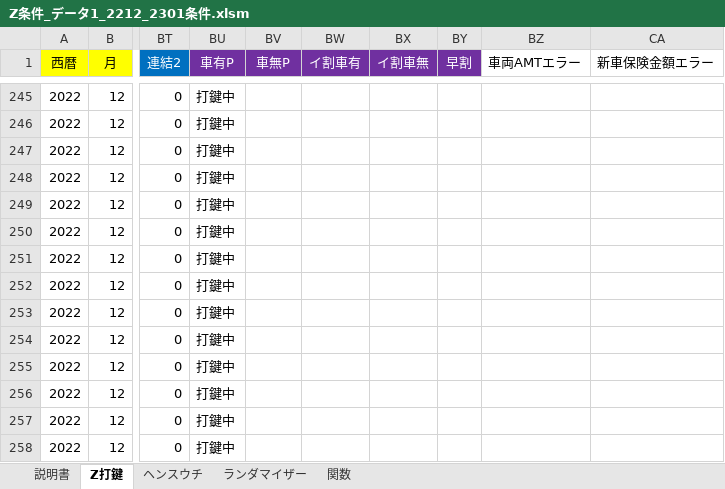
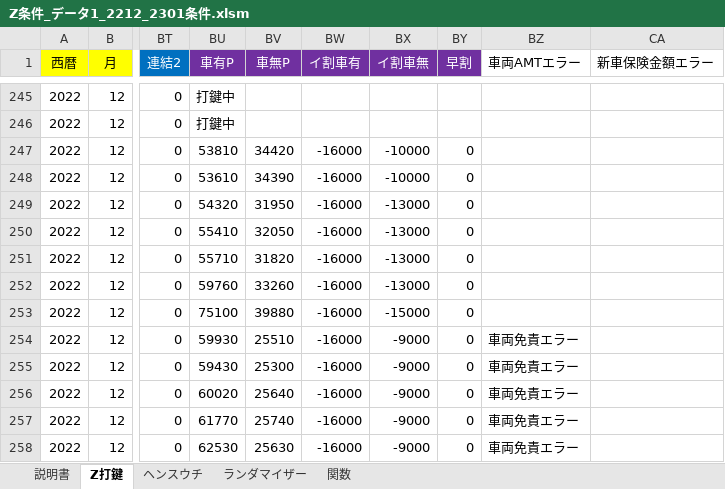
Before and after one commit to s-shohin/Z, an Excel workbook: Z条件_データ1_2212_2301条件.xlsm, sheet Z打鍵, drawn as a sheet; only a part is shown, gaps mark what is left out; values as stored, in another font and other column widths than the file's, no borders; the diff covers the shown part only; the diff names each change by its address in the sheet, - before the commit and + after, or states it on an @@ line.

Commit message:
hoge

```diff
--- a/Z条件_データ1_2212_2301条件.xlsm (sheet Z打鍵)
+++ b/Z条件_データ1_2212_2301条件.xlsm (sheet Z打鍵)
-BU247 (車有P): 打鍵中
+BU247 (車有P): 53810
-BV247 (車無P): (empty)
+BV247 (車無P): 34420
-BW247:BW258 (イ割車有): (empty)
+BW247:BW258 (イ割車有): -16000
-BX247:BX248 (イ割車無): (empty)
+BX247:BX248 (イ割車無): -10000
-BY247:BY258 (早割): (empty)
+BY247:BY258 (早割): 0
-BU248 (車有P): 打鍵中
+BU248 (車有P): 53610
-BV248 (車無P): (empty)
+BV248 (車無P): 34390
-BU249 (車有P): 打鍵中
+BU249 (車有P): 54320
-BV249 (車無P): (empty)
+BV249 (車無P): 31950
-BX249:BX252 (イ割車無): (empty)
+BX249:BX252 (イ割車無): -13000
-BU250 (車有P): 打鍵中
+BU250 (車有P): 55410
-BV250 (車無P): (empty)
+BV250 (車無P): 32050
-BU251 (車有P): 打鍵中
+BU251 (車有P): 55710
-BV251 (車無P): (empty)
+BV251 (車無P): 31820
-BU252 (車有P): 打鍵中
+BU252 (車有P): 59760
-BV252 (車無P): (empty)
+BV252 (車無P): 33260
-BU253 (車有P): 打鍵中
+BU253 (車有P): 75100
-BV253 (車無P): (empty)
+BV253 (車無P): 39880
-BX253 (イ割車無): (empty)
+BX253 (イ割車無): -15000
-BU254 (車有P): 打鍵中
+BU254 (車有P): 59930
-BV254 (車無P): (empty)
+BV254 (車無P): 25510
-BX254:BX258 (イ割車無): (empty)
+BX254:BX258 (イ割車無): -9000
-BZ254:BZ258 (車両AMTエラー): (empty)
+BZ254:BZ258 (車両AMTエラー): 車両免責エラー
-BU255 (車有P): 打鍵中
+BU255 (車有P): 59430
-BV255 (車無P): (empty)
+BV255 (車無P): 25300
-BU256 (車有P): 打鍵中
+BU256 (車有P): 60020
-BV256 (車無P): (empty)
+BV256 (車無P): 25640
-BU257 (車有P): 打鍵中
+BU257 (車有P): 61770
-BV257 (車無P): (empty)
+BV257 (車無P): 25740
-BU258 (車有P): 打鍵中
+BU258 (車有P): 62530
-BV258 (車無P): (empty)
+BV258 (車無P): 25630
```
Also changed, not shown: 42 edited cells elsewhere in this sheet.
